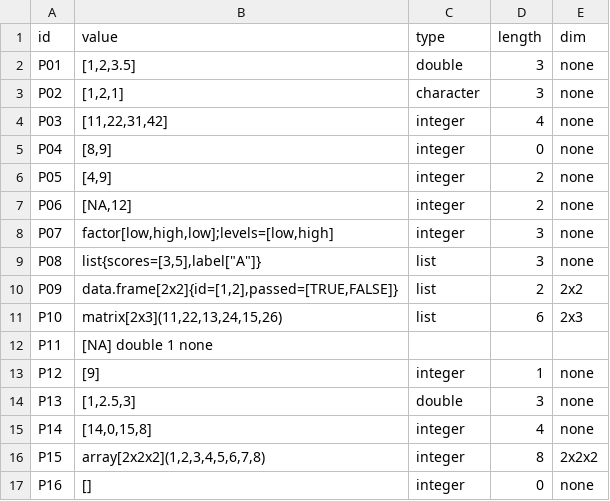
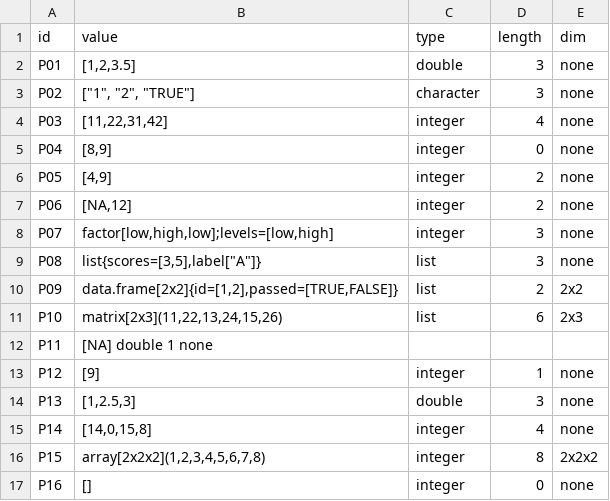
Before and after one commit to jtmedalla/cmsc-124-ps2-starter, a TSV file: predictions.tsv, drawn as a sheet.

Commit message:
docs: fix predictions not matching REASONING for P02

```diff
--- a/predictions.tsv
+++ b/predictions.tsv
@@ -2,3 +2,3 @@ id	value	type	length	dim
 P01	[1,2,3.5]	double	3	none
-P02	[1,2,1]	character	3	none
+P02	["1", "2", "TRUE"]	character	3	none
 P03	[11,22,31,42]	integer	4	none
```
